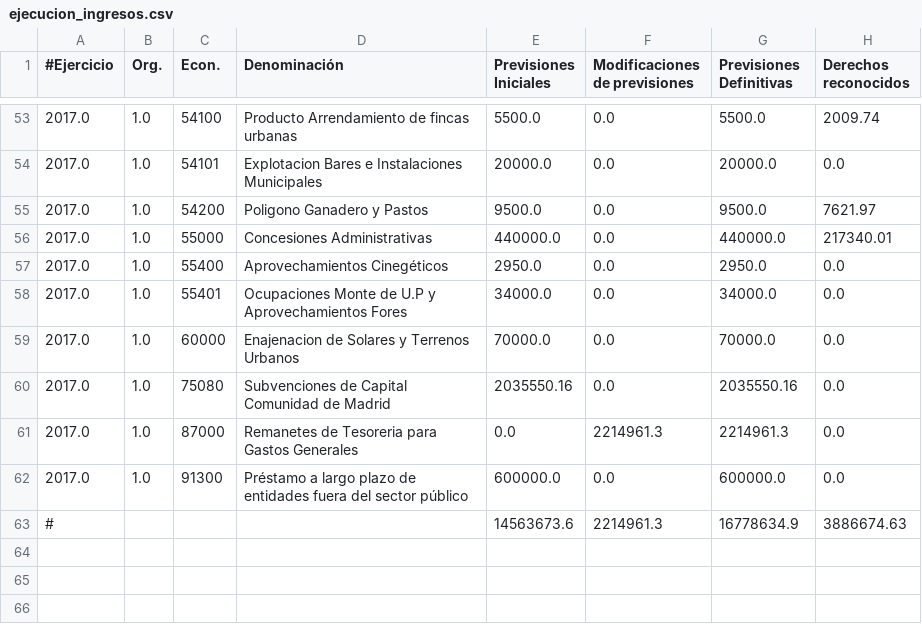
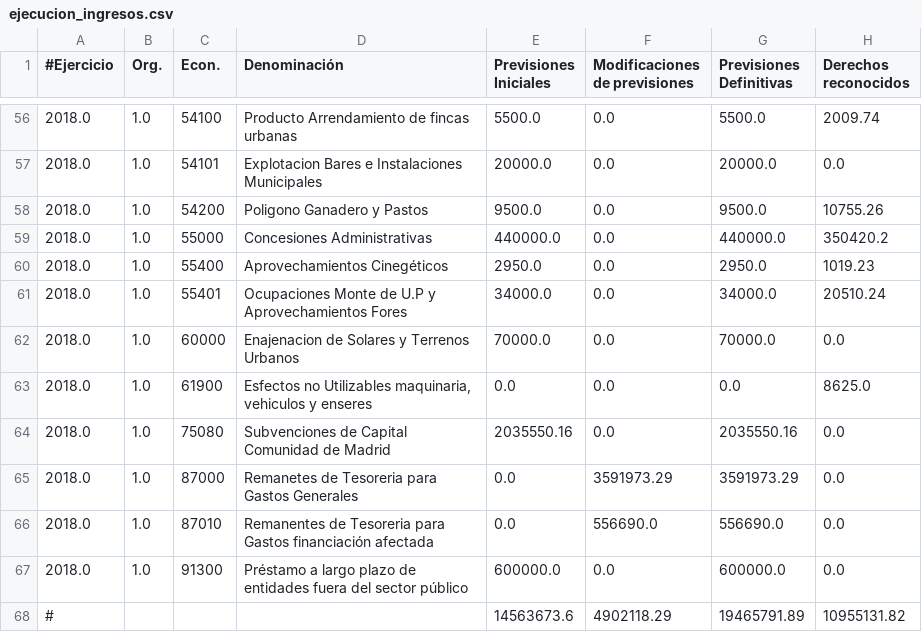
Before and after one commit to civio/presupuesto-moralzarzal, a CSV file: data/es/municipio/2018/ejecucion_ingresos.csv, drawn as a sheet; only a part is shown, gaps mark what is left out; the diff covers the shown part only.

```diff
--- a/data/es/municipio/2018/ejecucion_ingresos.csv
+++ b/data/es/municipio/2018/ejecucion_ingresos.csv
@@ -53,11 +56,13 @@
-2017.0,1.0,54100,Producto Arrendamiento de fincas urbanas,5500.0,0.0,5500.0,2009.74
-2017.0,1.0,54101,Explotacion Bares e Instalaciones Municipales,20000.0,0.0,20000.0,0.0
-2017.0,1.0,54200,Poligono Ganadero y Pastos,9500.0,0.0,9500.0,7621.97
-2017.0,1.0,55000,Concesiones Administrativas,440000.0,0.0,440000.0,217340.01
-2017.0,1.0,55400,Aprovechamientos Cinegéticos,2950.0,0.0,2950.0,0.0
-2017.0,1.0,55401,Ocupaciones Monte de U.P  y Aprovechamientos Fores,34000.0,0.0,34000.0,0.0
-2017.0,1.0,60000,Enajenacion de Solares  y Terrenos Urbanos,70000.0,0.0,70000.0,0.0
-2017.0,1.0,75080,Subvenciones de Capital Comunidad de Madrid,2035550.16,0.0,2035550.16,0.0
-2017.0,1.0,87000,Remanetes de Tesoreria para Gastos Generales,0.0,2214961.3,2214961.3,0.0
-2017.0,1.0,91300,Préstamo a largo plazo de entidades fuera del sector público,600000.0,0.0,600000.0,0.0
-#,,,,14563673.6,2214961.3,16778634.9,3886674.63
+2018.0,1.0,54100,Producto Arrendamiento de fincas urbanas,5500.0,0.0,5500.0,2009.74
+2018.0,1.0,54101,Explotacion Bares e Instalaciones Municipales,20000.0,0.0,20000.0,0.0
+2018.0,1.0,54200,Poligono Ganadero y Pastos,9500.0,0.0,9500.0,10755.26
+2018.0,1.0,55000,Concesiones Administrativas,440000.0,0.0,440000.0,350420.2
+2018.0,1.0,55400,Aprovechamientos Cinegéticos,2950.0,0.0,2950.0,1019.23
+2018.0,1.0,55401,Ocupaciones Monte de U.P  y Aprovechamientos Fores,34000.0,0.0,34000.0,20510.24
+2018.0,1.0,60000,Enajenacion de Solares  y Terrenos Urbanos,70000.0,0.0,70000.0,0.0
+2018.0,1.0,61900,"Esfectos no Utilizables maquinaria, vehiculos y enseres",0.0,0.0,0.0,8625.0
+2018.0,1.0,75080,Subvenciones de Capital Comunidad de Madrid,2035550.16,0.0,2035550.16,0.0
+2018.0,1.0,87000,Remanetes de Tesoreria para Gastos Generales,0.0,3591973.29,3591973.29,0.0
+2018.0,1.0,87010,Remanentes de Tesoreria para Gastos financiación afectada,0.0,556690.0,556690.0,0.0
+2018.0,1.0,91300,Préstamo a largo plazo de entidades fuera del sector público,600000.0,0.0,600000.0,0.0
+#,,,,14563673.6,4902118.29,19465791.89,10955131.82
```
Also changed, not shown: 3 added rows and 101 edited cells elsewhere in this file, data/es/municipio/2018/ejecucion_gastos.csv, 1 other file.
